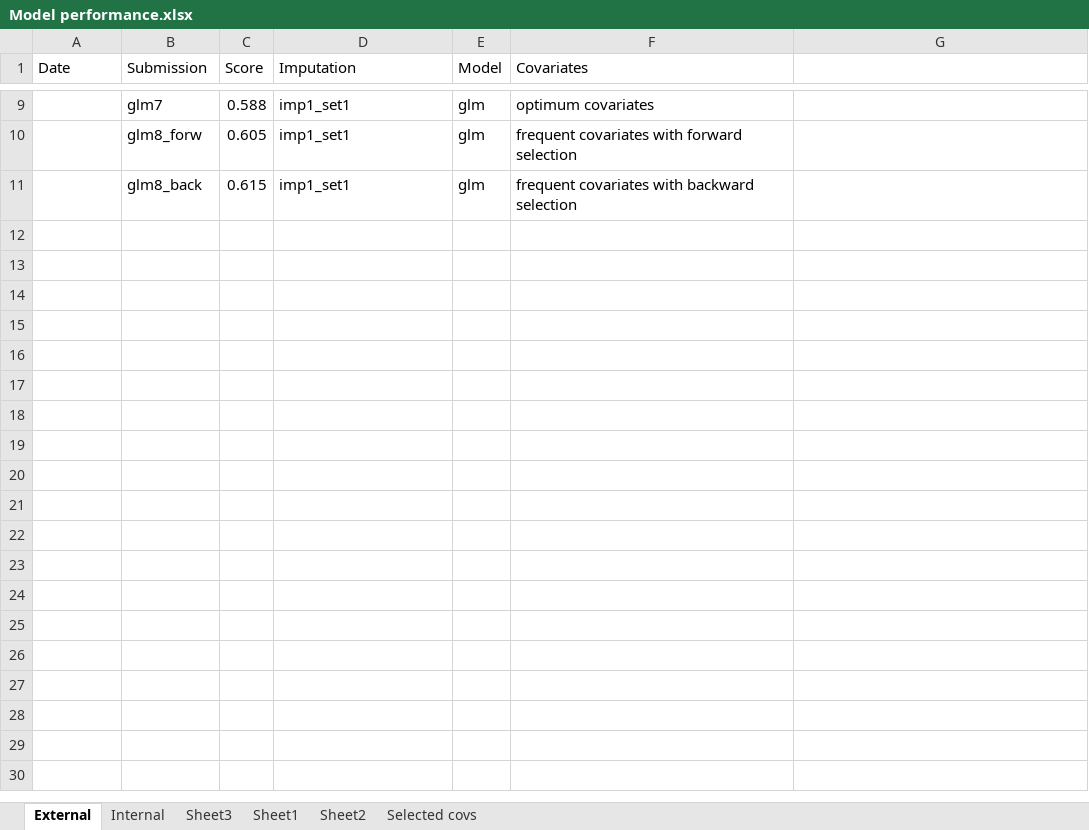
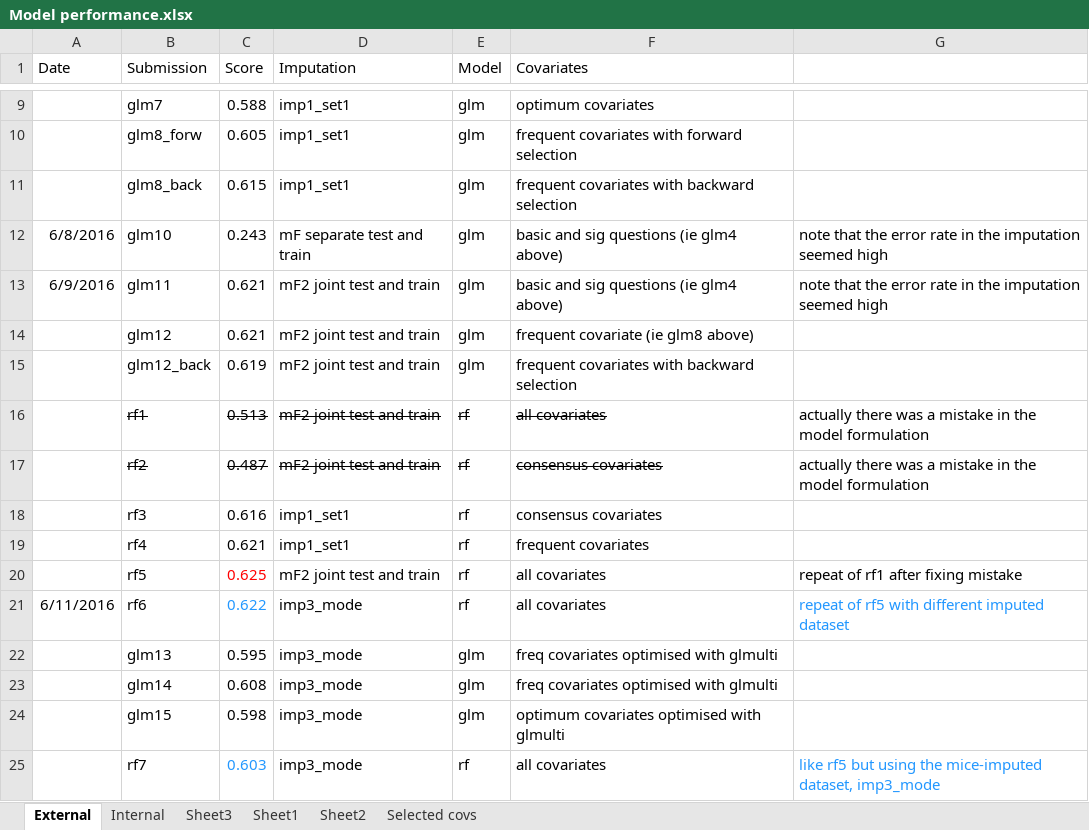
Before and after one commit to DJamesWilliamson/K_comp, an Excel workbook: Model performance.xlsx, sheet External, drawn as a sheet; only a part is shown, gaps mark what is left out; values as stored, in another font and other column widths than the file's, no borders; the diff names each change by its address in the sheet, - before the commit and + after, or states it on an @@ line.

Commit message:
imp3 mode values, several new models, use of glmulti

```diff
--- a/Model performance.xlsx (sheet External)
+++ b/Model performance.xlsx (sheet External)
+row 12: 6/8/2016 | glm10 | 0.243 | mF separate test and train | glm | basic and sig questions (ie glm4 above) | note that the error rate in the imputation seemed high
+row 13: 6/9/2016 | glm11 | 0.621 | mF2 joint test and train | glm | basic and sig questions (ie glm4 above) | note that the error rate in the imputation seemed high
+row 14:  | glm12 | 0.621 | mF2 joint test and train | glm | frequent covariate (ie glm8 above)
+row 15:  | glm12_back | 0.619 | mF2 joint test and train | glm | frequent covariates with backward selection
+row 16:  | rf1 | 0.513 | mF2 joint test and train | rf | all covariates | actually there was a mistake in the model formulation
+row 17:  | rf2 | 0.487 | mF2 joint test and train | rf | consensus covariates | actually there was a mistake in the model formulation
+row 18:  | rf3 | 0.616 | imp1_set1 | rf | consensus covariates
+row 19:  | rf4 | 0.621 | imp1_set1 | rf | frequent covariates
+row 20:  | rf5 | 0.625 | mF2 joint test and train | rf | all covariates | repeat of rf1 after fixing mistake
+row 21: 6/11/2016 | rf6 | 0.622 | imp3_mode | rf | all covariates | repeat of rf5 with different imputed dataset
+row 22:  | glm13 | 0.595 | imp3_mode | glm | freq covariates optimised with glmulti
+row 23:  | glm14 | 0.608 | imp3_mode | glm | freq covariates optimised with glmulti
+row 24:  | glm15 | 0.598 | imp3_mode | glm | optimum covariates optimised with glmulti
+row 25:  | rf7 | 0.603 | imp3_mode | rf | all covariates | like rf5 but using the mice-imputed dataset, imp3_mode
```
Also changed, not shown: sheet Internal, imputation_q_matrix.xlsx, 27 other files.
